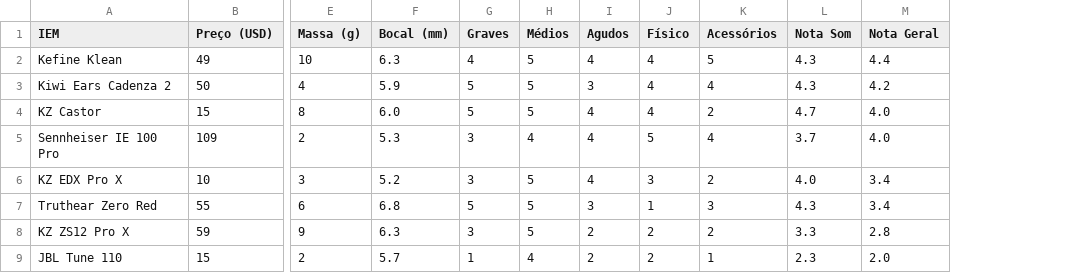
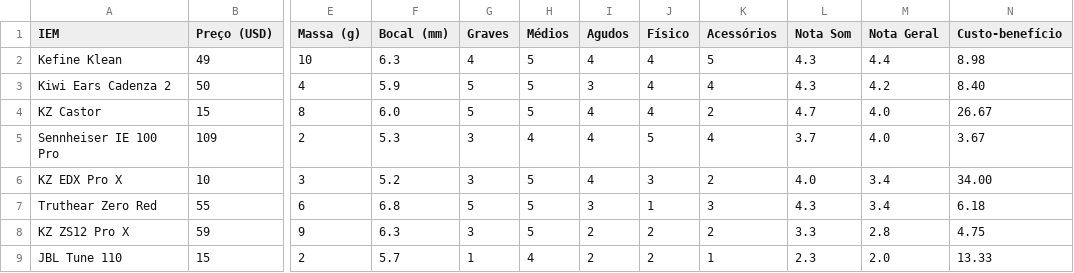
Before and after one commit to andguerreiro/iems, a CSV file: comparativo.csv, drawn as a sheet; only a part is shown, gaps mark what is left out; the diff names each change by its address in the sheet, - before the commit and + after, or states it on an @@ line.

Commit message:
Update comparativo.csv

```diff
--- a/comparativo.csv
+++ b/comparativo.csv
+column N (Custo-benefício), rows 2-9: 8.98 | 8.40 | 26.67 | 3.67 | 34.00 | 6.18 | 4.75 | 13.33
```
